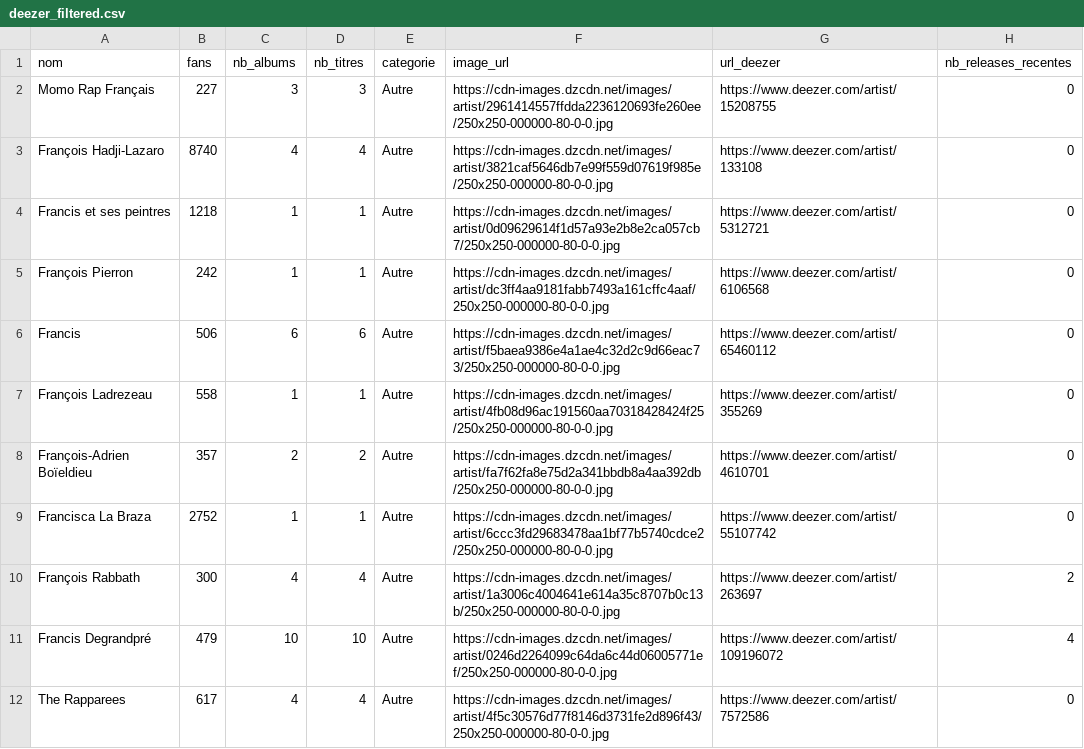
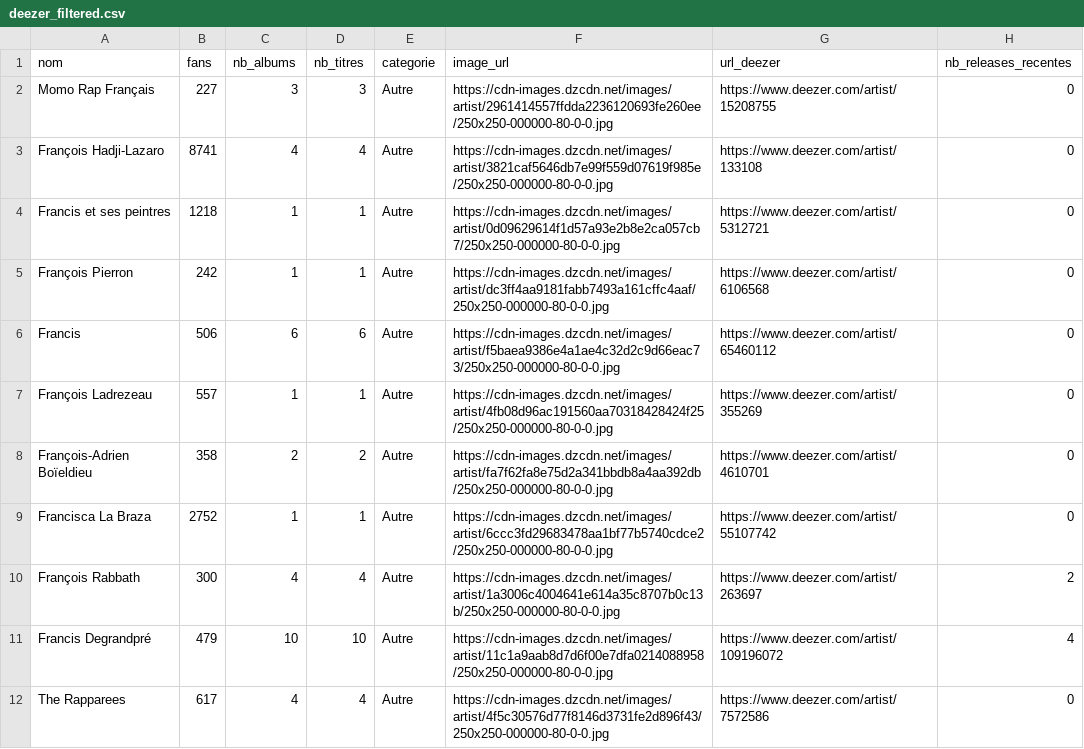
Before and after one commit to jennykarim45-ai/Music_Talent_Radar, a CSV file: data/deezer_filtered.csv, drawn as a sheet; only a part is shown; the diff covers the shown part only.

```diff
--- a/data/deezer_filtered.csv
+++ b/data/deezer_filtered.csv
@@ -2,3 +2,3 @@ nom,fans,nb_albums,nb_titres,categorie,image_url,url_deezer,nb_releases_recentes
 Momo Rap Français,227,3,3,Autre,https://cdn-images.dzcdn.net/images/artist/2961414557ffdda2236120693fe260ee/250x250-000000-80-0-0.jpg,https://www.deezer.com/artist/15208755,0
-François Hadji-Lazaro,8740,4,4,Autre,https://cdn-images.dzcdn.net/images/artist/3821caf5646db7e99f559d07619f985e/250x250-000000-80-0-0.jpg,https://www.deezer.com/artist/133108,0
+François Hadji-Lazaro,8741,4,4,Autre,https://cdn-images.dzcdn.net/images/artist/3821caf5646db7e99f559d07619f985e/250x250-000000-80-0-0.jpg,https://www.deezer.com/artist/133108,0
 Francis et ses peintres,1218,1,1,Autre,https://cdn-images.dzcdn.net/images/artist/0d09629614f1d57a93e2b8e2ca057cb7/250x250-000000-80-0-0.jpg,https://www.deezer.com/artist/5312721,0
@@ -6,7 +6,7 @@ François Pierron,242,1,1,Autre,https://cdn-images.dzcdn.net/images/artist/dc3ff
 Francis,506,6,6,Autre,https://cdn-images.dzcdn.net/images/artist/f5baea9386e4a1ae4c32d2c9d66eac73/250x250-000000-80-0-0.jpg,https://www.deezer.com/artist/65460112,0
-François Ladrezeau,558,1,1,Autre,https://cdn-images.dzcdn.net/images/artist/4fb08d96ac191560aa70318428424f25/250x250-000000-80-0-0.jpg,https://www.deezer.com/artist/355269,0
-François-Adrien Boïeldieu,357,2,2,Autre,https://cdn-images.dzcdn.net/images/artist/fa7f62fa8e75d2a341bbdb8a4aa392db/250x250-000000-80-0-0.jpg,https://www.deezer.com/artist/4610701,0
+François Ladrezeau,557,1,1,Autre,https://cdn-images.dzcdn.net/images/artist/4fb08d96ac191560aa70318428424f25/250x250-000000-80-0-0.jpg,https://www.deezer.com/artist/355269,0
+François-Adrien Boïeldieu,358,2,2,Autre,https://cdn-images.dzcdn.net/images/artist/fa7f62fa8e75d2a341bbdb8a4aa392db/250x250-000000-80-0-0.jpg,https://www.deezer.com/artist/4610701,0
 Francisca La Braza,2752,1,1,Autre,https://cdn-images.dzcdn.net/images/artist/6ccc3fd29683478aa1bf77b5740cdce2/250x250-000000-80-0-0.jpg,https://www.deezer.com/artist/55107742,0
 François Rabbath,300,4,4,Autre,https://cdn-images.dzcdn.net/images/artist/1a3006c4004641e614a35c8707b0c13b/250x250-000000-80-0-0.jpg,https://www.deezer.com/artist/263697,2
-Francis Degrandpré,479,10,10,Autre,https://cdn-images.dzcdn.net/images/artist/0246d2264099c64da6c44d06005771ef/250x250-000000-80-0-0.jpg,https://www.deezer.com/artist/109196072,4
+Francis Degrandpré,479,10,10,Autre,https://cdn-images.dzcdn.net/images/artist/11c1a9aab8d7d6f00e7dfa0214088958/250x250-000000-80-0-0.jpg,https://www.deezer.com/artist/109196072,4
 The Rapparees,617,4,4,Autre,https://cdn-images.dzcdn.net/images/artist/4f5c30576d77f8146d3731fe2d896f43/250x250-000000-80-0-0.jpg,https://www.deezer.com/artist/7572586,0
```
Also changed, not shown: 10 edited cells elsewhere in this file, data/predictions_ml.csv, 2 other files.
